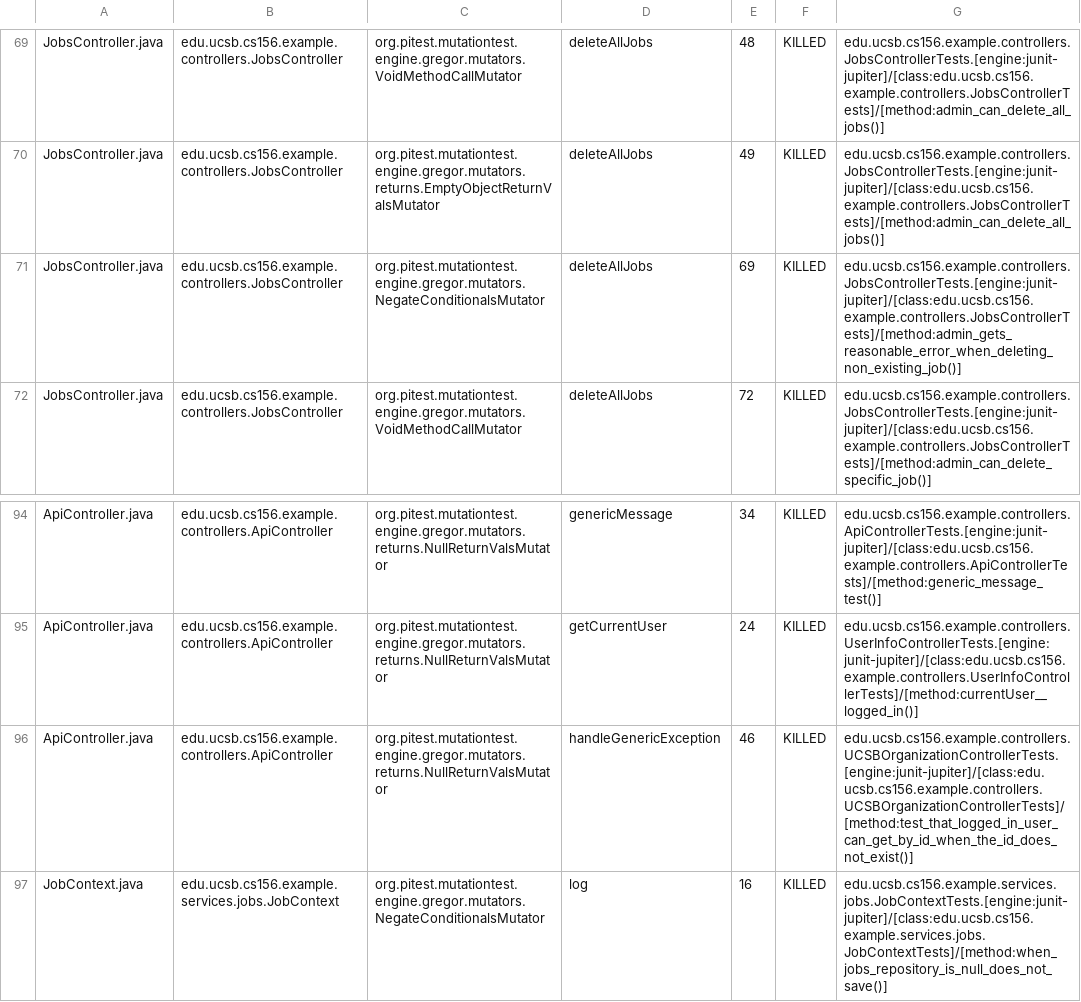
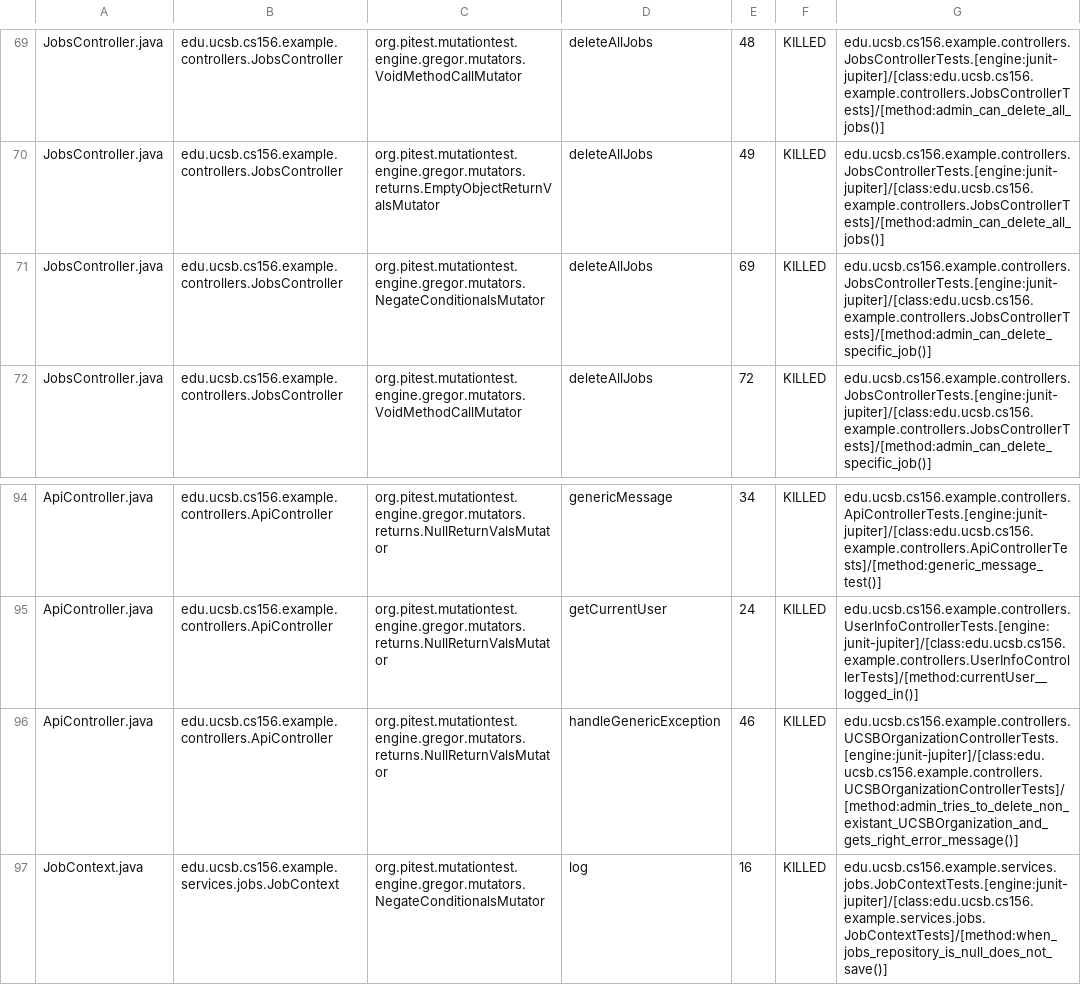
Before and after one commit to ucsb-cs156-f25/team02-f25-08, a CSV file: prs/67/pitest/mutations.csv, drawn as a sheet; only a part is shown, gaps mark what is left out.

Commit message:
Deploying to gh-pages from @ ucsb-cs156-f25/team02-f25-08@82f16520d7fa9ee442a9c0267dba106fae75b263 🚀

```diff
--- a/prs/67/pitest/mutations.csv
+++ b/prs/67/pitest/mutations.csv
@@ -70,3 +70,3 @@ JobsController.java,edu.ucsb.cs156.example.controllers.JobsController,org.pitest
 JobsController.java,edu.ucsb.cs156.example.controllers.JobsController,org.pitest.mutationtest.engine.gregor.mutators.returns.EmptyObjectReturnValsMutator,deleteAllJobs,49,KILLED,edu.ucsb.cs156.example.controllers.JobsControllerTests.[engine:junit-jupiter]/[class:edu.ucsb.cs156.example.controllers.JobsControllerTests]/[method:admin_can_delete_all_jobs()]
-JobsController.java,edu.ucsb.cs156.example.controllers.JobsController,org.pitest.mutationtest.engine.gregor.mutators.NegateConditionalsMutator,deleteAllJobs,69,KILLED,edu.ucsb.cs156.example.controllers.JobsControllerTests.[engine:junit-jupiter]/[class:edu.ucsb.cs156.example.controllers.JobsControllerTests]/[method:admin_gets_reasonable_error_when_deleting_non_existing_job()]
+JobsController.java,edu.ucsb.cs156.example.controllers.JobsController,org.pitest.mutationtest.engine.gregor.mutators.NegateConditionalsMutator,deleteAllJobs,69,KILLED,edu.ucsb.cs156.example.controllers.JobsControllerTests.[engine:junit-jupiter]/[class:edu.ucsb.cs156.example.controllers.JobsControllerTests]/[method:admin_can_delete_specific_job()]
 JobsController.java,edu.ucsb.cs156.example.controllers.JobsController,org.pitest.mutationtest.engine.gregor.mutators.VoidMethodCallMutator,deleteAllJobs,72,KILLED,edu.ucsb.cs156.example.controllers.JobsControllerTests.[engine:junit-jupiter]/[class:edu.ucsb.cs156.example.controllers.JobsControllerTests]/[method:admin_can_delete_specific_job()]
@@ -95,3 +95,3 @@ ApiController.java,edu.ucsb.cs156.example.controllers.ApiController,org.pitest.m
 ApiController.java,edu.ucsb.cs156.example.controllers.ApiController,org.pitest.mutationtest.engine.gregor.mutators.returns.NullReturnValsMutator,getCurrentUser,24,KILLED,edu.ucsb.cs156.example.controllers.UserInfoControllerTests.[engine:junit-jupiter]/[class:edu.ucsb.cs156.example.controllers.UserInfoControllerTests]/[method:currentUser__logged_in()]
-ApiController.java,edu.ucsb.cs156.example.controllers.ApiController,org.pitest.mutationtest.engine.gregor.mutators.returns.NullReturnValsMutator,handleGenericException,46,KILLED,edu.ucsb.cs156.example.controllers.UCSBOrganizationControllerTests.[engine:junit-jupiter]/[class:edu.ucsb.cs156.example.controllers.UCSBOrganizationControllerTests]/[method:test_that_logged_in_user_can_get_by_id_when_the_id_does_not_exist()]
+ApiController.java,edu.ucsb.cs156.example.controllers.ApiController,org.pitest.mutationtest.engine.gregor.mutators.returns.NullReturnValsMutator,handleGenericException,46,KILLED,edu.ucsb.cs156.example.controllers.UCSBOrganizationControllerTests.[engine:junit-jupiter]/[class:edu.ucsb.cs156.example.controllers.UCSBOrganizationControllerTests]/[method:admin_tries_to_delete_non_existant_UCSBOrganization_and_gets_right_error_message()]
 JobContext.java,edu.ucsb.cs156.example.services.jobs.JobContext,org.pitest.mutationtest.engine.gregor.mutators.NegateConditionalsMutator,log,16,KILLED,edu.ucsb.cs156.example.services.jobs.JobContextTests.[engine:junit-jupiter]/[class:edu.ucsb.cs156.example.services.jobs.JobContextTests]/[method:when_jobs_repository_is_null_does_not_save()]
```
Also changed, not shown: 16 other files.
